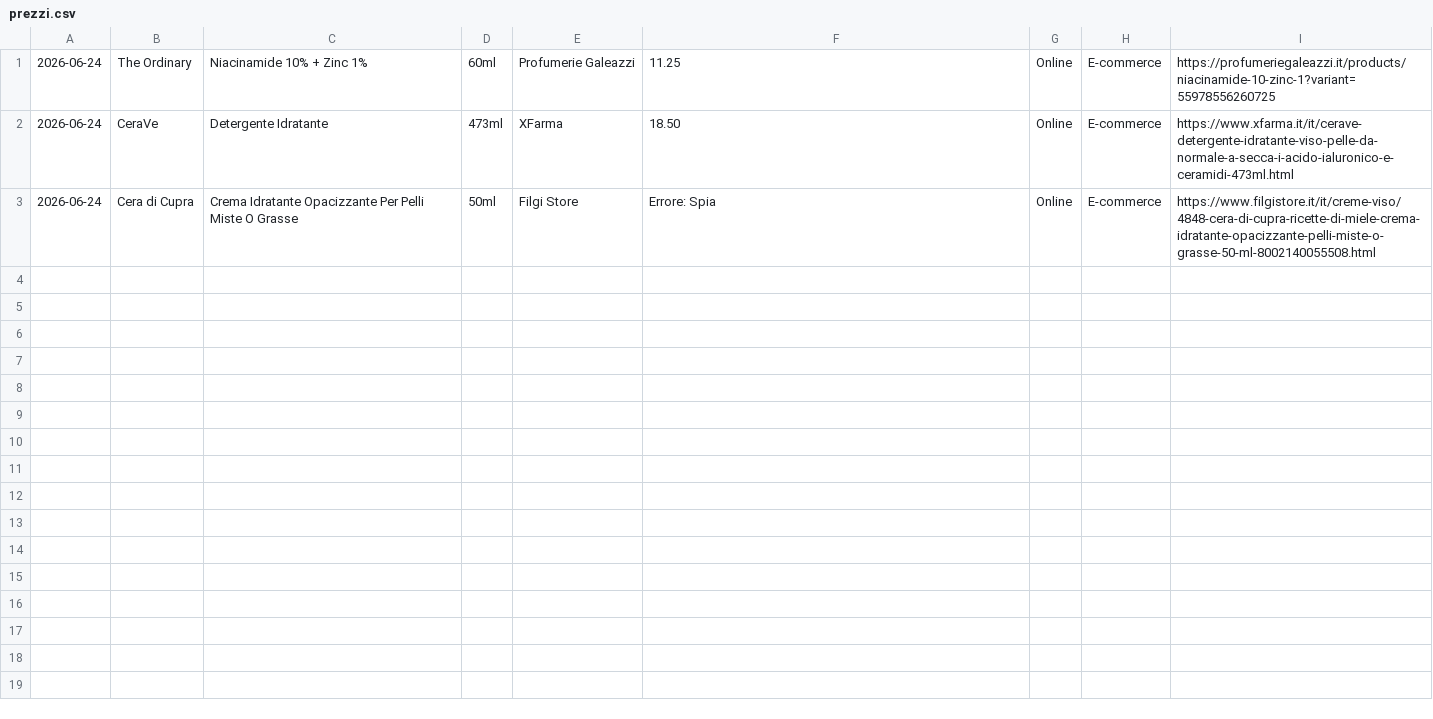
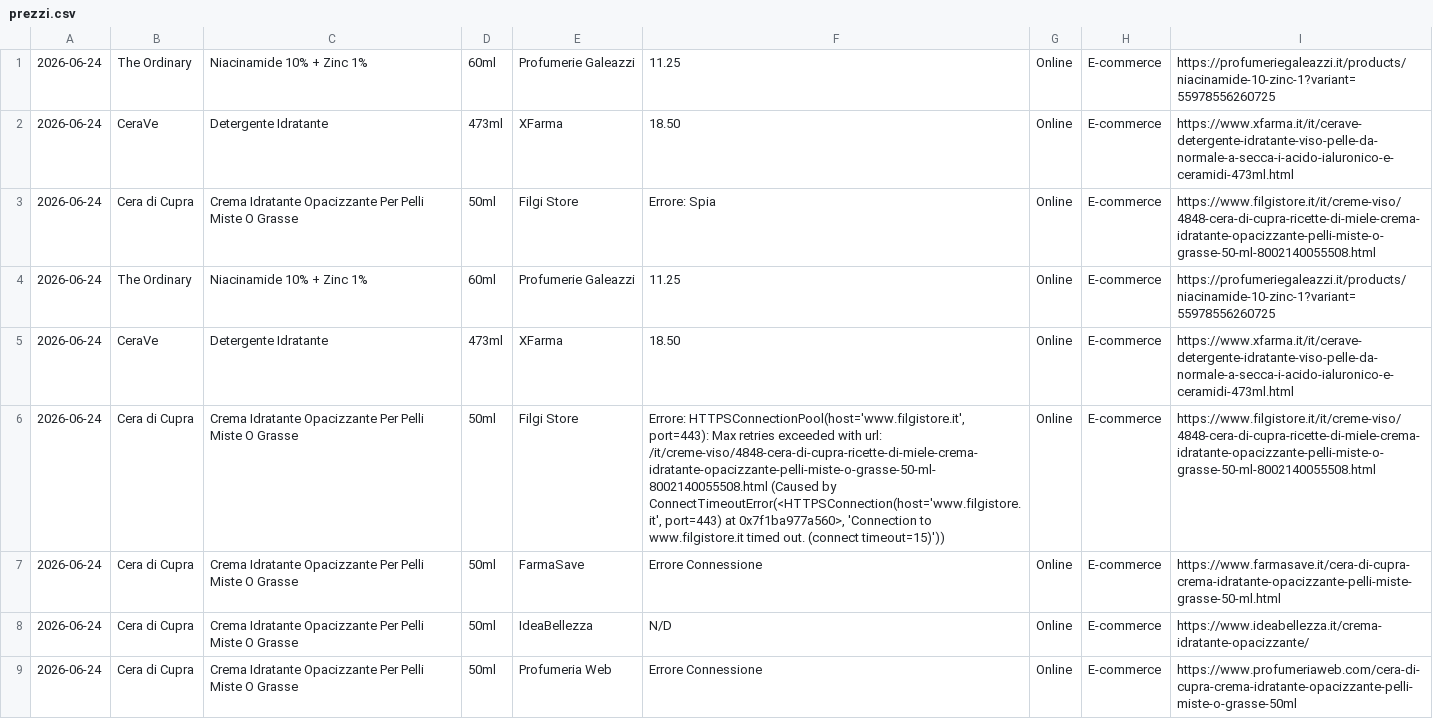
Before and after one commit to enzaparrello98-sys/tracker-prezzi-esame, a CSV file: prezzi.csv, drawn as a sheet; the diff names each change by its address in the sheet, - before the commit and + after, or states it on an @@ line.

Commit message:
Autocommit: Estrazione dati periodica

```diff
--- a/prezzi.csv
+++ b/prezzi.csv
+row 4: 2026-06-24 | The Ordinary | Niacinamide 10% + Zinc 1% | 60ml | Profumerie Galeazzi | 11.25 | Online | E-commerce | https://profumeriegaleazzi.it/products/niacinamide-10-zinc-1?variant=55978556260725
+row 5: 2026-06-24 | CeraVe | Detergente Idratante | 473ml | XFarma | 18.50 | Online | E-commerce | https://www.xfarma.it/it/cerave-detergente-idratante-viso-pelle-da-normale-a-secca-i-acido-ialuronico-e-ceramidi-473ml.html
+row 6: 2026-06-24 | Cera di Cupra | Crema Idratante Opacizzante Per Pelli Miste O Grasse | 50ml | Filgi Store | Errore: HTTPSConnectionPool(host='www.filgistore.it', port=443): Max retries exceeded with url: /it/creme-viso/4848-cera-di-cupra-ricette-di-miele-crema-idratante-opacizzante-pelli-miste-o-grasse-50-ml-8002140055508.html (Caused by ConnectTimeoutError(<HTTPSConnection(host='www.filgistore.it', port=443) at 0x7f1ba977a560>, 'Connection to www.filgistore.it timed out. (connect timeout=15)')) | Online | E-commerce | https://www.filgistore.it/it/creme-viso/4848-cera-di-cupra-ricette-di-miele-crema-idratante-opacizzante-pelli-miste-o-grasse-50-ml-8002140055508.html
+row 7: 2026-06-24 | Cera di Cupra | Crema Idratante Opacizzante Per Pelli Miste O Grasse | 50ml | FarmaSave | Errore Connessione | Online | E-commerce | https://www.farmasave.it/cera-di-cupra-crema-idratante-opacizzante-pelli-miste-grasse-50-ml.html
+row 8: 2026-06-24 | Cera di Cupra | Crema Idratante Opacizzante Per Pelli Miste O Grasse | 50ml | IdeaBellezza | N/D | Online | E-commerce | https://www.ideabellezza.it/crema-idratante-opacizzante/
+row 9: 2026-06-24 | Cera di Cupra | Crema Idratante Opacizzante Per Pelli Miste O Grasse | 50ml | Profumeria Web | Errore Connessione | Online | E-commerce | https://www.profumeriaweb.com/cera-di-cupra-crema-idratante-opacizzante-pelli-miste-o-grasse-50ml
```
